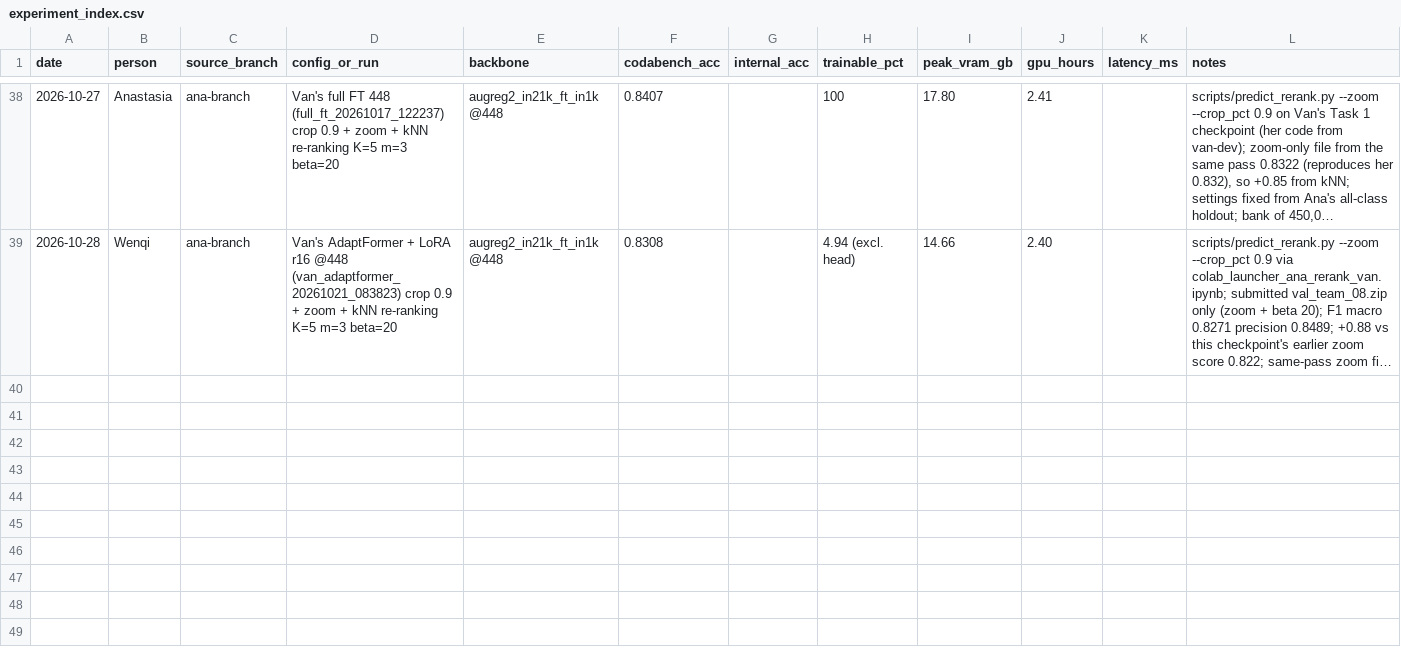
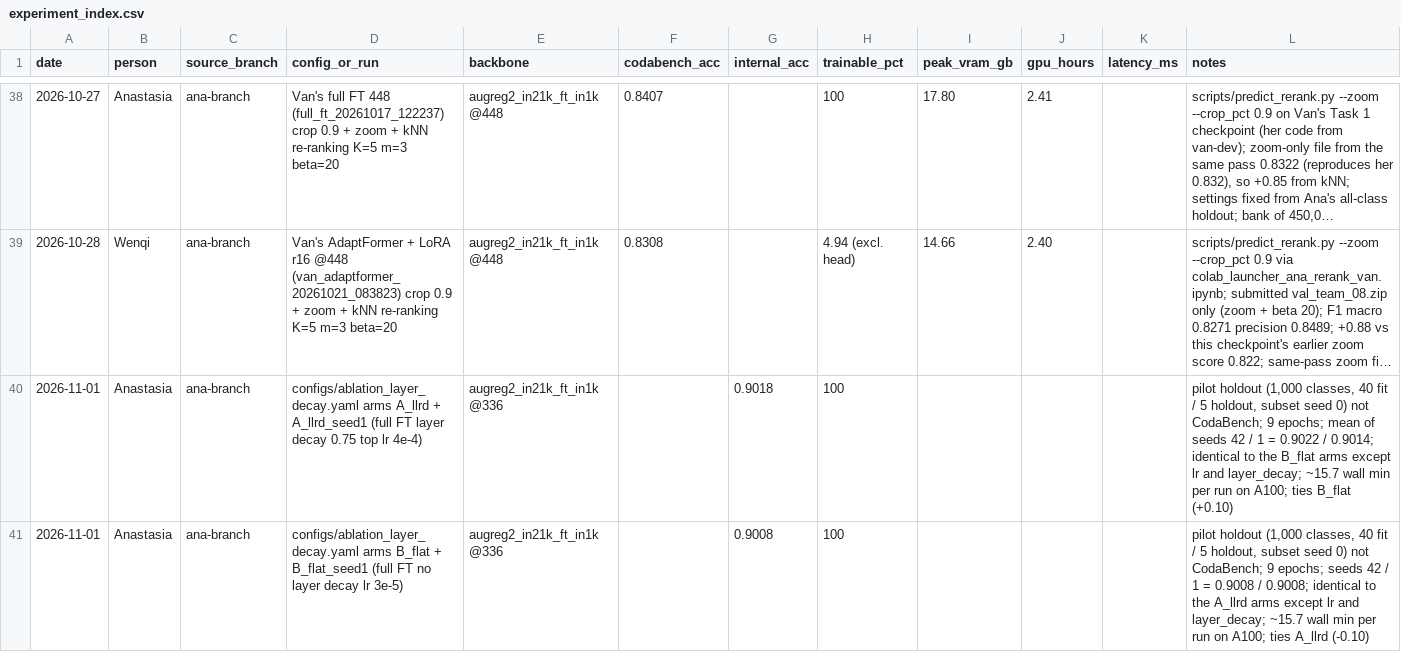
Before and after one commit to keaidewoq/cs604-project, a CSV file: report/experiment_index.csv, drawn as a sheet; only a part is shown, gaps mark what is left out; long unchanged cells end in …; the diff names each change by its address in the sheet, - before the commit and + after, or states it on an @@ line.

Commit message:
Layer decay vs flat lr pilot results; slide figures for the full-FT tuning

```diff
--- a/report/experiment_index.csv
+++ b/report/experiment_index.csv
+row 40: 2026-11-01 | Anastasia | ana-branch | configs/ablation_layer_decay.yaml arms A_llrd + A_llrd_seed1 (full FT layer decay 0.75 top lr 4e-4) | augreg2_in21k_ft_in1k @336 |  | 0.9018 | 100 |  |  |  | pilot holdout (1,000 classes, 40 fit / 5 holdout, subset seed 0) not CodaBench; 9 epochs; mean of seeds 42 / 1 = 0.9022 / 0.9014; identical to the B_flat arms except lr and layer_decay; ~15.7 wall min per run on A100; ties B_flat (+0.10)
+row 41: 2026-11-01 | Anastasia | ana-branch | configs/ablation_layer_decay.yaml arms B_flat + B_flat_seed1 (full FT no layer decay lr 3e-5) | augreg2_in21k_ft_in1k @336 |  | 0.9008 | 100 |  |  |  | pilot holdout (1,000 classes, 40 fit / 5 holdout, subset seed 0) not CodaBench; 9 epochs; seeds 42 / 1 = 0.9008 / 0.9008; identical to the A_llrd arms except lr and layer_decay; ~15.7 wall min per run on A100; ties A_llrd (-0.10)
```
Also changed, not shown: 12 other files.
